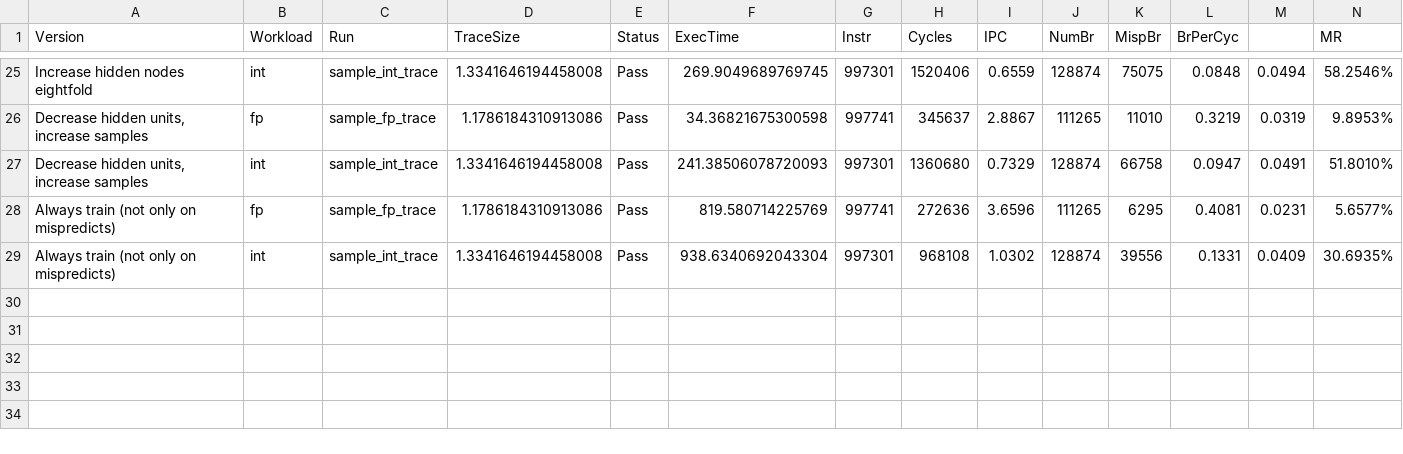
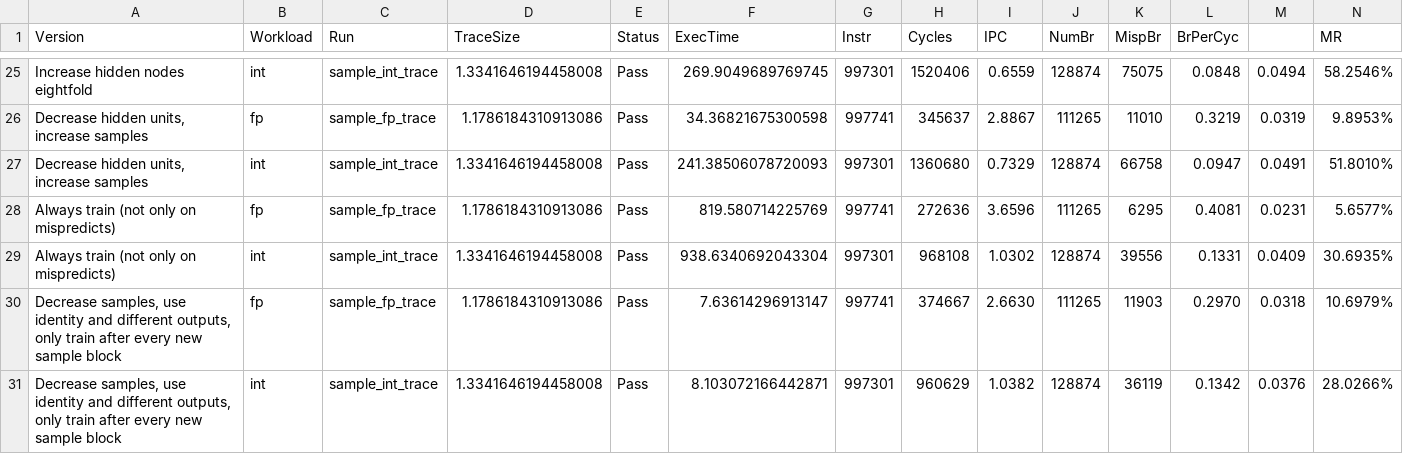
Before and after one commit to XonneX/cbp2025, a CSV file: results_hist.csv, drawn as a sheet; only a part is shown, gaps mark what is left out; rows hold the shown columns only; the diff names each change by its address in the sheet, - before the commit and + after, or states it on an @@ line.

Commit message:
Decrease samples, use identity and different outputs, only train after every new sample block

```diff
--- a/results_hist.csv
+++ b/results_hist.csv
+row 30: Decrease samples, use identity and different outputs, only train after every new sample block | fp | sample_fp_trace | 1.1786184310913086 | Pass | 7.63614296913147 | 997741 | 374667 | 2.6630 | 111265 | 11903 | 0.2970 | 0.0318 | 10.6979%
+row 31: Decrease samples, use identity and different outputs, only train after every new sample block | int | sample_int_trace | 1.3341646194458008 | Pass | 8.103072166442871 | 997301 | 960629 | 1.0382 | 128874 | 36119 | 0.1342 | 0.0376 | 28.0266%
```
Also changed, not shown: 2 other files.
